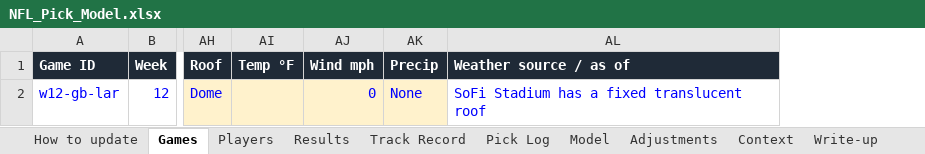
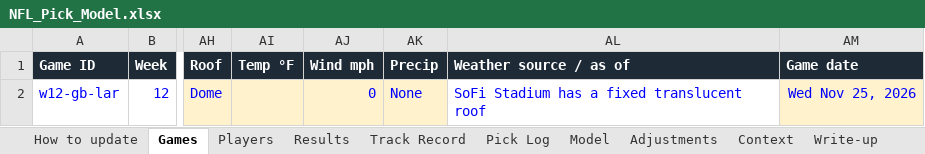
Before and after one commit to eloeser-1147/EV-Betting-Model, an Excel workbook: NFL_Pick_Model.xlsx, sheet Games, drawn as a sheet; only a part is shown, gaps mark what is left out; values as stored, in another font and other column widths than the file's, no borders; the diff names each change by its address in the sheet, - before the commit and + after, or states it on an @@ line.

```diff
--- a/NFL_Pick_Model.xlsx (sheet Games)
+++ b/NFL_Pick_Model.xlsx (sheet Games)
+column AM (Game date), row 2: Wed Nov 25, 2026
```
Also changed, not shown: sheet How to update, sheet Settings, 1 other file.
